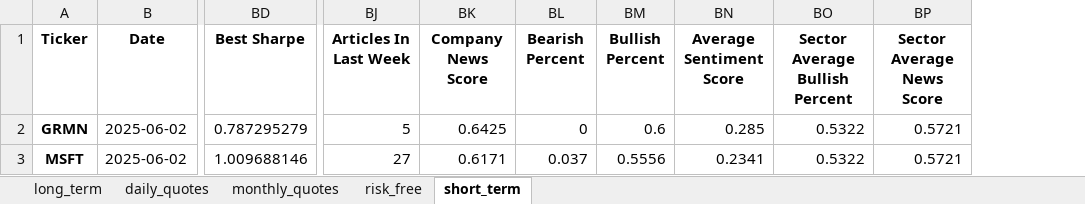
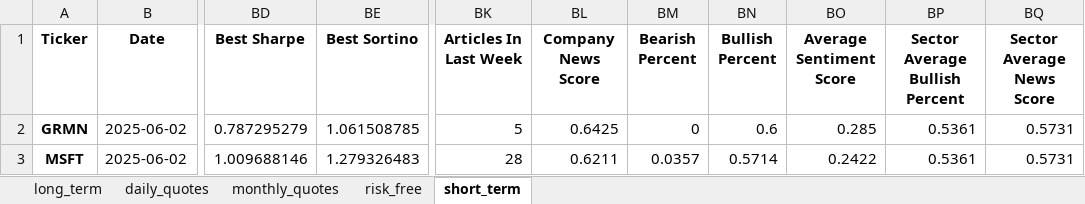
Before and after one commit to renan-peres/mfin-algo-trading-team, an Excel workbook: portfolios/portfolio-2025-06-02.xlsx, sheet short_term, drawn as a sheet; only a part is shown, gaps mark what is left out; values as stored, in another font and other column widths than the file's, no borders; addresses are those after the commit; the diff names each change by its address in the sheet, - before the commit and + after, or states it on an @@ line.

Commit message:
Short Term Update

```diff
--- a/portfolios/portfolio-2025-06-02.xlsx (sheet short_term)
+++ b/portfolios/portfolio-2025-06-02.xlsx (sheet short_term)
+column BE (Best Sortino), rows 2-3: 1.061508785 | 1.279326483
-BP2:BP3 (Sector Average Bullish Percent): 0.5322
+BP2:BP3 (Sector Average Bullish Percent): 0.5361
-BQ2:BQ3 (Sector Average News Score): 0.5721
+BQ2:BQ3 (Sector Average News Score): 0.5731
-BK3 (Articles In Last Week): 27
+BK3 (Articles In Last Week): 28
-BL3 (Company News Score): 0.6171
+BL3 (Company News Score): 0.6211
-BM3 (Bearish Percent): 0.037
+BM3 (Bearish Percent): 0.0357
-BN3 (Bullish Percent): 0.5556
+BN3 (Bullish Percent): 0.5714
-BO3 (Average Sentiment Score): 0.2341
+BO3 (Average Sentiment Score): 0.2422
```
Also changed, not shown: 3 other files.
